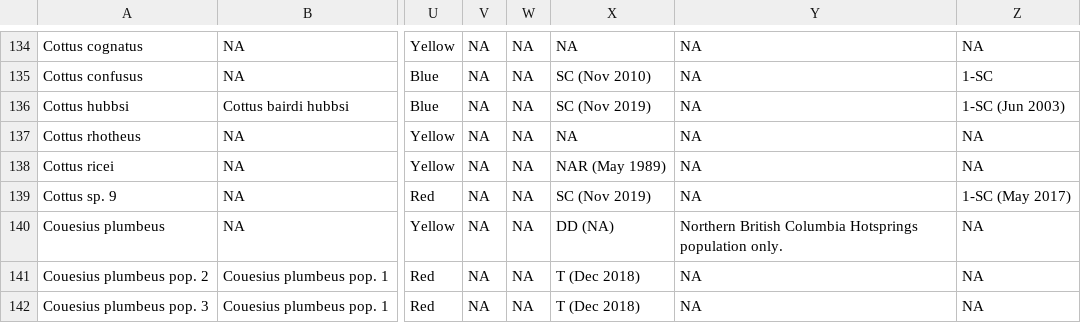
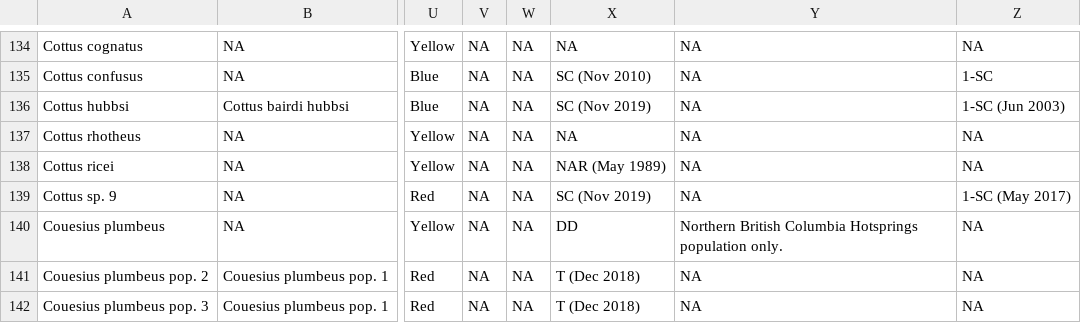
Before and after one commit to poissonconsulting/fishbc, a CSV file: data-raw/cdc/cdc.csv, drawn as a sheet; only a part is shown, gaps mark what is left out; the diff names each change by its address in the sheet, - before the commit and + after, or states it on an @@ line.

```diff
--- a/data-raw/cdc/cdc.csv
+++ b/data-raw/cdc/cdc.csv
-X140: DD (NA)
+X140: DD
```
Also changed, not shown: 2 other files.
